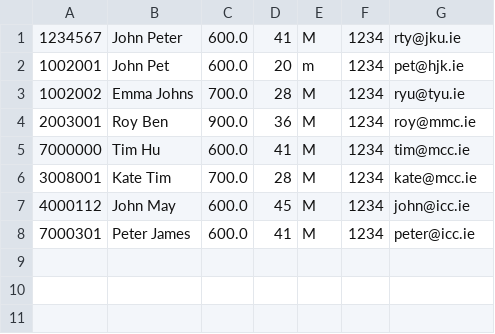
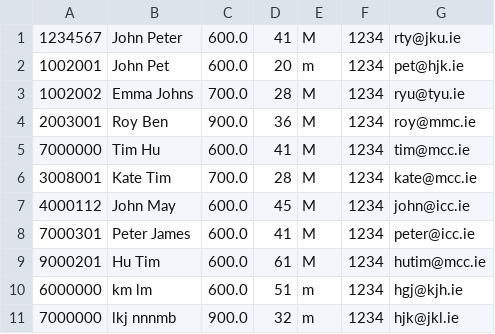
Before and after one commit to RusJamison/diaspora-society, a CSV file: bank.csv, drawn as a sheet; the diff names each change by its address in the sheet, - before the commit and + after, or states it on an @@ line.

```diff
--- a/bank.csv
+++ b/bank.csv
+row 9: 9000201 | Hu Tim | 600.0 | 61 | M | 1234 | hutim@mcc.ie
+row 10: 6000000 | km lm | 600.0 | 51 | m | 1234 | hgj@kjh.ie
+row 11: 7000000 | lkj nnnmb | 900.0 | 32 | m | 1234 | hjk@jkl.ie
```
Also changed, not shown: 1 other file.
